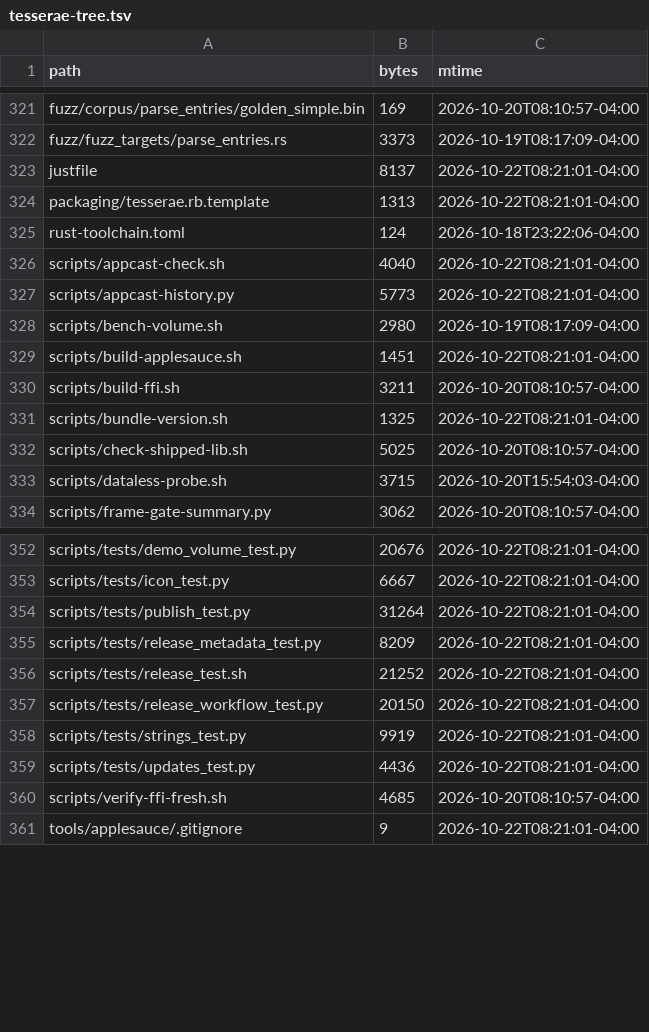
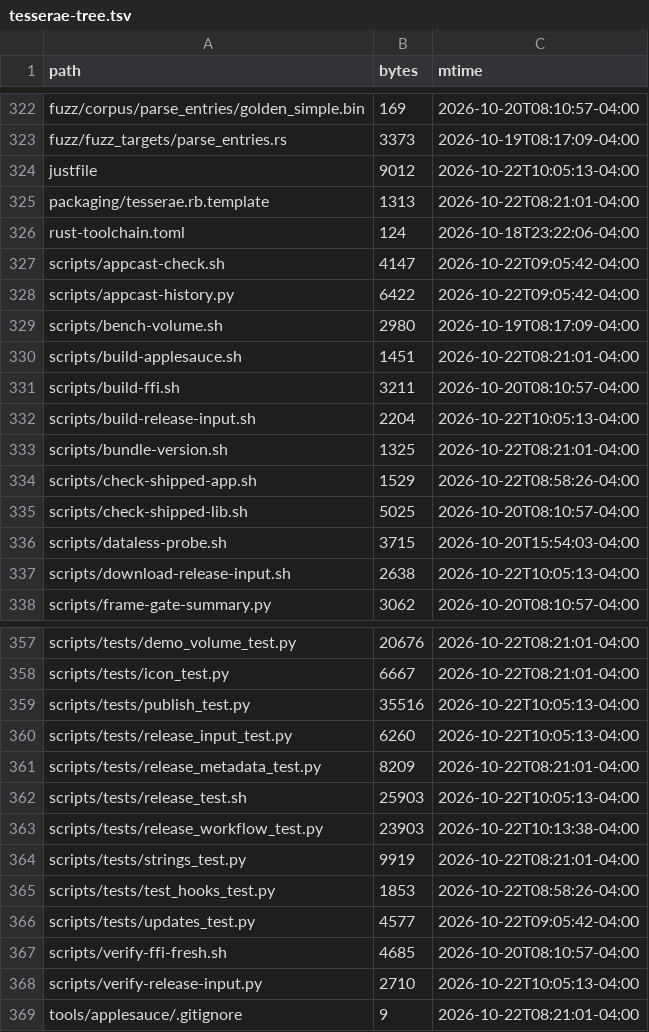
Before and after one commit to sdelavega/tesserae, a TSV file: scripts/demo/tesserae-tree.tsv, drawn as a sheet; only a part is shown, gaps mark what is left out; the diff covers the shown part only.

```diff
--- a/scripts/demo/tesserae-tree.tsv
+++ b/scripts/demo/tesserae-tree.tsv
@@ -322,7 +323,7 @@ fuzz/corpus/parse_entries/golden_simple.bin	169	2026-10-20T08:10:57-04:00
 fuzz/fuzz_targets/parse_entries.rs	3373	2026-10-19T08:17:09-04:00
-justfile	8137	2026-10-22T08:21:01-04:00
+justfile	9012	2026-10-22T10:05:13-04:00
 packaging/tesserae.rb.template	1313	2026-10-22T08:21:01-04:00
 rust-toolchain.toml	124	2026-10-18T23:22:06-04:00
-scripts/appcast-check.sh	4040	2026-10-22T08:21:01-04:00
-scripts/appcast-history.py	5773	2026-10-22T08:21:01-04:00
+scripts/appcast-check.sh	4147	2026-10-22T09:05:42-04:00
+scripts/appcast-history.py	6422	2026-10-22T09:05:42-04:00
 scripts/bench-volume.sh	2980	2026-10-19T08:17:09-04:00
@@ -330,5 +331,8 @@ scripts/build-applesauce.sh	1451	2026-10-22T08:21:01-04:00
 scripts/build-ffi.sh	3211	2026-10-20T08:10:57-04:00
+scripts/build-release-input.sh	2204	2026-10-22T10:05:13-04:00
 scripts/bundle-version.sh	1325	2026-10-22T08:21:01-04:00
+scripts/check-shipped-app.sh	1529	2026-10-22T08:58:26-04:00
 scripts/check-shipped-lib.sh	5025	2026-10-20T08:10:57-04:00
 scripts/dataless-probe.sh	3715	2026-10-20T15:54:03-04:00
+scripts/download-release-input.sh	2638	2026-10-22T10:05:13-04:00
 scripts/frame-gate-summary.py	3062	2026-10-20T08:10:57-04:00
@@ -353,9 +358,12 @@ scripts/tests/demo_volume_test.py	20676	2026-10-22T08:21:01-04:00
 scripts/tests/icon_test.py	6667	2026-10-22T08:21:01-04:00
-scripts/tests/publish_test.py	31264	2026-10-22T08:21:01-04:00
+scripts/tests/publish_test.py	35516	2026-10-22T10:05:13-04:00
+scripts/tests/release_input_test.py	6260	2026-10-22T10:05:13-04:00
 scripts/tests/release_metadata_test.py	8209	2026-10-22T08:21:01-04:00
-scripts/tests/release_test.sh	21252	2026-10-22T08:21:01-04:00
-scripts/tests/release_workflow_test.py	20150	2026-10-22T08:21:01-04:00
+scripts/tests/release_test.sh	25903	2026-10-22T10:05:13-04:00
+scripts/tests/release_workflow_test.py	23903	2026-10-22T10:13:38-04:00
 scripts/tests/strings_test.py	9919	2026-10-22T08:21:01-04:00
-scripts/tests/updates_test.py	4436	2026-10-22T08:21:01-04:00
+scripts/tests/test_hooks_test.py	1853	2026-10-22T08:58:26-04:00
+scripts/tests/updates_test.py	4577	2026-10-22T09:05:42-04:00
 scripts/verify-ffi-fresh.sh	4685	2026-10-20T08:10:57-04:00
+scripts/verify-release-input.py	2710	2026-10-22T10:05:13-04:00
 tools/applesauce/.gitignore	9	2026-10-22T08:21:01-04:00
```
Also changed, not shown: 2 added rows and 56 edited cells elsewhere in this file.
